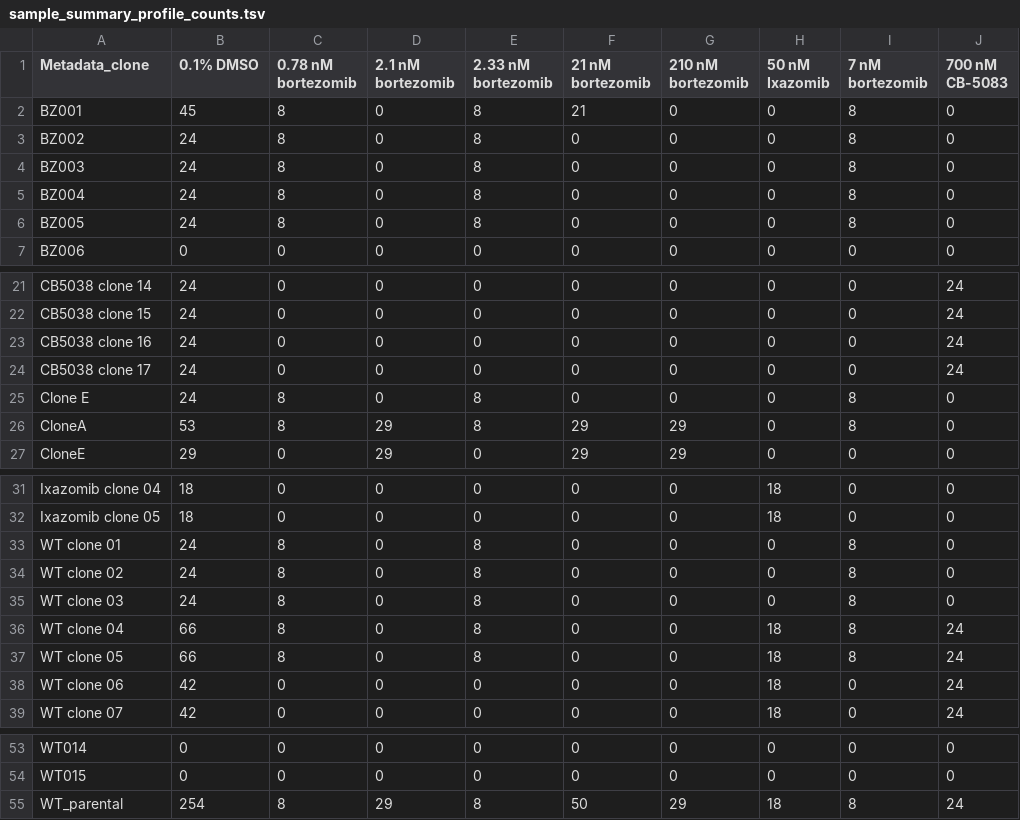
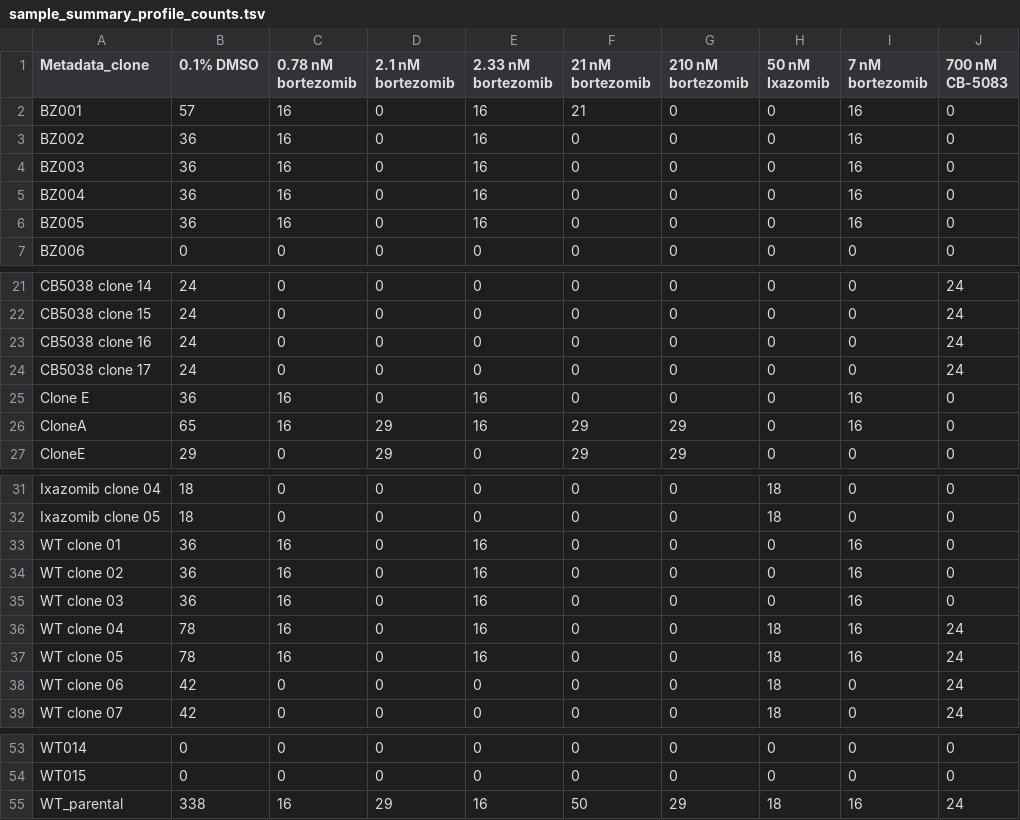
Before and after one commit to broadinstitute/profiling-resistance-mechanisms, a TSV file: 2.describe-data/results/sample_summary_profile_counts.tsv, drawn as a sheet; only a part is shown, gaps mark what is left out; the diff names each change by its address in the sheet, - before the commit and + after, or states it on an @@ line.

```diff
--- a/2.describe-data/results/sample_summary_profile_counts.tsv
+++ b/2.describe-data/results/sample_summary_profile_counts.tsv
-B2 (0.1% DMSO): 45
+B2 (0.1% DMSO): 57
-C2:C6 (0.78 nM bortezomib): 8
+C2:C6 (0.78 nM bortezomib): 16
-E2:E6 (2.33 nM bortezomib): 8
+E2:E6 (2.33 nM bortezomib): 16
-I2:I6 (7 nM bortezomib): 8
+I2:I6 (7 nM bortezomib): 16
-B3:B6 (0.1% DMSO): 24
+B3:B6 (0.1% DMSO): 36
-B25 (0.1% DMSO): 24
+B25 (0.1% DMSO): 36
-C25:C26 (0.78 nM bortezomib): 8
+C25:C26 (0.78 nM bortezomib): 16
-E25:E26 (2.33 nM bortezomib): 8
+E25:E26 (2.33 nM bortezomib): 16
-I25:I26 (7 nM bortezomib): 8
+I25:I26 (7 nM bortezomib): 16
-B26 (0.1% DMSO): 53
+B26 (0.1% DMSO): 65
-B33:B35 (0.1% DMSO): 24
+B33:B35 (0.1% DMSO): 36
-C33:C37 (0.78 nM bortezomib): 8
+C33:C37 (0.78 nM bortezomib): 16
-E33:E37 (2.33 nM bortezomib): 8
+E33:E37 (2.33 nM bortezomib): 16
-I33:I37 (7 nM bortezomib): 8
+I33:I37 (7 nM bortezomib): 16
-B36:B37 (0.1% DMSO): 66
+B36:B37 (0.1% DMSO): 78
-B55 (0.1% DMSO): 254
+B55 (0.1% DMSO): 338
-C55 (0.78 nM bortezomib): 8
+C55 (0.78 nM bortezomib): 16
-E55 (2.33 nM bortezomib): 8
+E55 (2.33 nM bortezomib): 16
-I55 (7 nM bortezomib): 8
+I55 (7 nM bortezomib): 16
```
Also changed, not shown: 2.describe-data/tables/clone_counts_bortezomib.csv, 31 other files.
